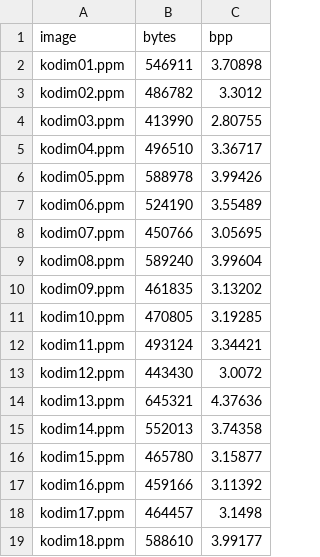
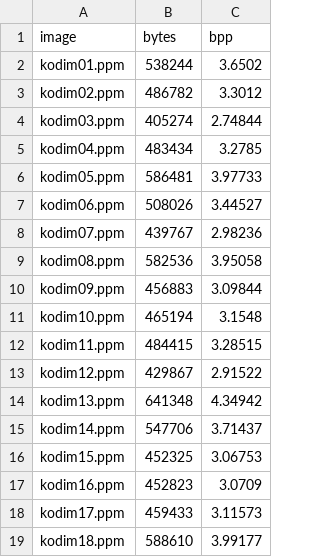
Before and after one commit to Userfrom1995/RandomLabs, a CSV file: prism/benchmarks/results/2026-08-24-prism-e3.csv, drawn as a sheet; only a part is shown; the diff covers the shown part only.

```diff
--- a/prism/benchmarks/results/2026-08-24-prism-e3.csv
+++ b/prism/benchmarks/results/2026-08-24-prism-e3.csv
@@ -1,19 +1,19 @@
 image,bytes,bpp
-kodim01.ppm,546911,3.70898
+kodim01.ppm,538244,3.6502
 kodim02.ppm,486782,3.3012
-kodim03.ppm,413990,2.80755
-kodim04.ppm,496510,3.36717
-kodim05.ppm,588978,3.99426
-kodim06.ppm,524190,3.55489
-kodim07.ppm,450766,3.05695
-kodim08.ppm,589240,3.99604
-kodim09.ppm,461835,3.13202
-kodim10.ppm,470805,3.19285
-kodim11.ppm,493124,3.34421
-kodim12.ppm,443430,3.0072
-kodim13.ppm,645321,4.37636
-kodim14.ppm,552013,3.74358
-kodim15.ppm,465780,3.15877
-kodim16.ppm,459166,3.11392
-kodim17.ppm,464457,3.1498
+kodim03.ppm,405274,2.74844
+kodim04.ppm,483434,3.2785
+kodim05.ppm,586481,3.97733
+kodim06.ppm,508026,3.44527
+kodim07.ppm,439767,2.98236
+kodim08.ppm,582536,3.95058
+kodim09.ppm,456883,3.09844
+kodim10.ppm,465194,3.1548
+kodim11.ppm,484415,3.28515
+kodim12.ppm,429867,2.91522
+kodim13.ppm,641348,4.34942
+kodim14.ppm,547706,3.71437
+kodim15.ppm,452325,3.06753
+kodim16.ppm,452823,3.0709
+kodim17.ppm,459433,3.11573
 kodim18.ppm,588610,3.99177
```
Also changed, not shown: 12 edited cells elsewhere in this file, prism/benchmarks/results/2026-08-24-prism-e1.csv, prism/benchmarks/results/2026-08-24-prism-e7.csv, 10 other files.
